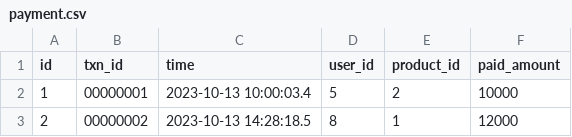
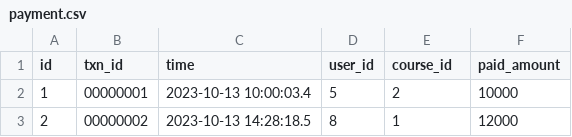
Before and after one commit to prjctr-attribution-modeling/attribution-modeling-intensive, a CSV file: 5-6. Attribution modeling. Practice/b. User data attribution/data/payment.csv, drawn as a sheet; only a part is shown.

```diff
--- a/5-6. Attribution modeling. Practice/b. User data attribution/data/payment.csv
+++ b/5-6. Attribution modeling. Practice/b. User data attribution/data/payment.csv
@@ -1,2 +1,2 @@
-id,txn_id,time,user_id,product_id,paid_amount
+id,txn_id,time,user_id,course_id,paid_amount
 1,00000001,2023-10-13 10:00:03.4,5,2,10000
```
Also changed, not shown: 5-6. Attribution modeling. Practice/a. Marketing data attribtuion/data/map_marketing_attribution.csv, 5 other files.
